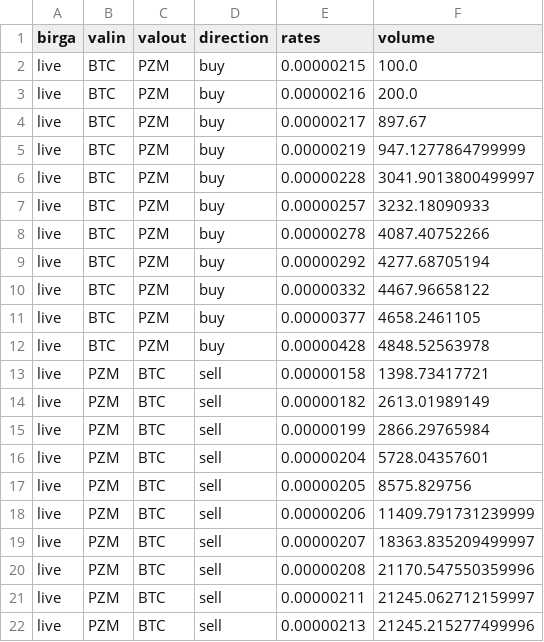
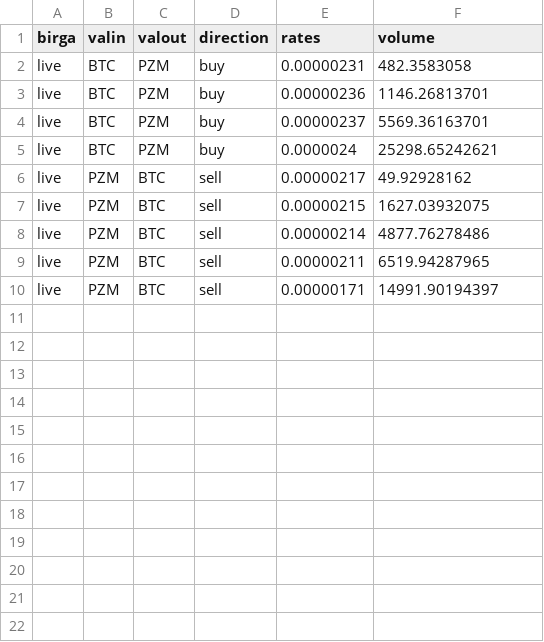
Before and after one commit to Slavian2015/ArbitrageParserVersion1, a CSV file: data/live_bd_PB.csv, drawn as a sheet.

```diff
--- a/data/live_bd_PB.csv
+++ b/data/live_bd_PB.csv
@@ -1,22 +1,10 @@
 birga,valin,valout,direction,rates,volume
-live,BTC,PZM,buy,0.00000215,100.0
-live,BTC,PZM,buy,0.00000216,200.0
-live,BTC,PZM,buy,0.00000217,897.67
-live,BTC,PZM,buy,0.00000219,947.1277864799999
-live,BTC,PZM,buy,0.00000228,3041.9013800499997
-live,BTC,PZM,buy,0.00000257,3232.18090933
-live,BTC,PZM,buy,0.00000278,4087.40752266
-live,BTC,PZM,buy,0.00000292,4277.68705194
-live,BTC,PZM,buy,0.00000332,4467.96658122
-live,BTC,PZM,buy,0.00000377,4658.2461105
-live,BTC,PZM,buy,0.00000428,4848.52563978
-live,PZM,BTC,sell,0.00000158,1398.73417721
-live,PZM,BTC,sell,0.00000182,2613.01989149
-live,PZM,BTC,sell,0.00000199,2866.29765984
-live,PZM,BTC,sell,0.00000204,5728.04357601
-live,PZM,BTC,sell,0.00000205,8575.829756
-live,PZM,BTC,sell,0.00000206,11409.791731239999
-live,PZM,BTC,sell,0.00000207,18363.835209499997
-live,PZM,BTC,sell,0.00000208,21170.547550359996
-live,PZM,BTC,sell,0.00000211,21245.062712159997
-live,PZM,BTC,sell,0.00000213,21245.215277499996
+live,BTC,PZM,buy,0.00000231,482.3583058
+live,BTC,PZM,buy,0.00000236,1146.26813701
+live,BTC,PZM,buy,0.00000237,5569.36163701
+live,BTC,PZM,buy,0.0000024,25298.65242621
+live,PZM,BTC,sell,0.00000217,49.92928162
+live,PZM,BTC,sell,0.00000215,1627.03932075
+live,PZM,BTC,sell,0.00000214,4877.76278486
+live,PZM,BTC,sell,0.00000211,6519.94287965
+live,PZM,BTC,sell,0.00000171,14991.90194397
```
Also changed, not shown: data/hot_bd_PB.csv, data/hot_bd_PU.csv, 4 other files.
